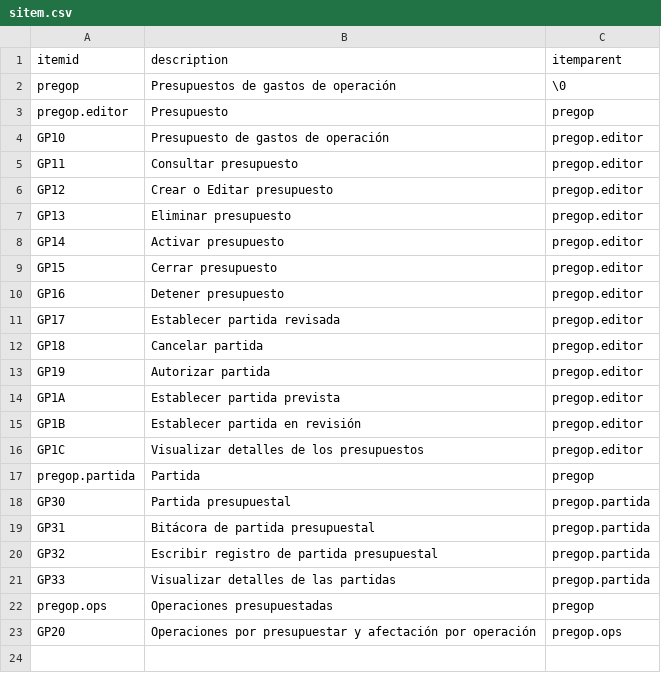
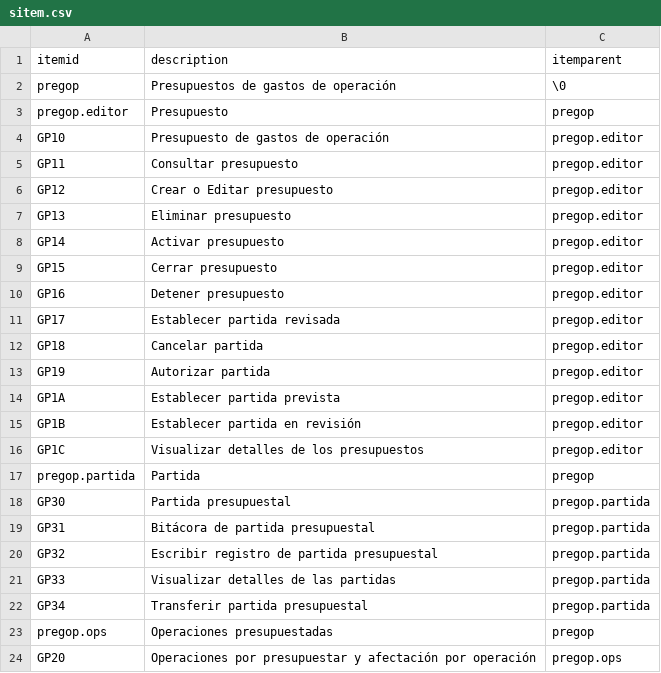
Before and after one commit to Induxsoft/gop, a CSV file: src/pregop/_install/initial_data/sitem.csv, drawn as a sheet; the diff names each change by its address in the sheet, - before the commit and + after, or states it on an @@ line.

Commit message:
update (editor): Mejoras y correcciones
- Agregar resumen (totales al pie) de las columnas
- Opción para mover partida a otro presupuesto

- Defecto (alerta) de que se van a perder cambios aunque no se ha hecho ningún cambio al salir de la vista

```diff
--- a/src/pregop/_install/initial_data/sitem.csv
+++ b/src/pregop/_install/initial_data/sitem.csv
+row 22: GP34 | Transferir partida presupuestal | pregop.partida
```
Also changed, not shown: 7 other files.
